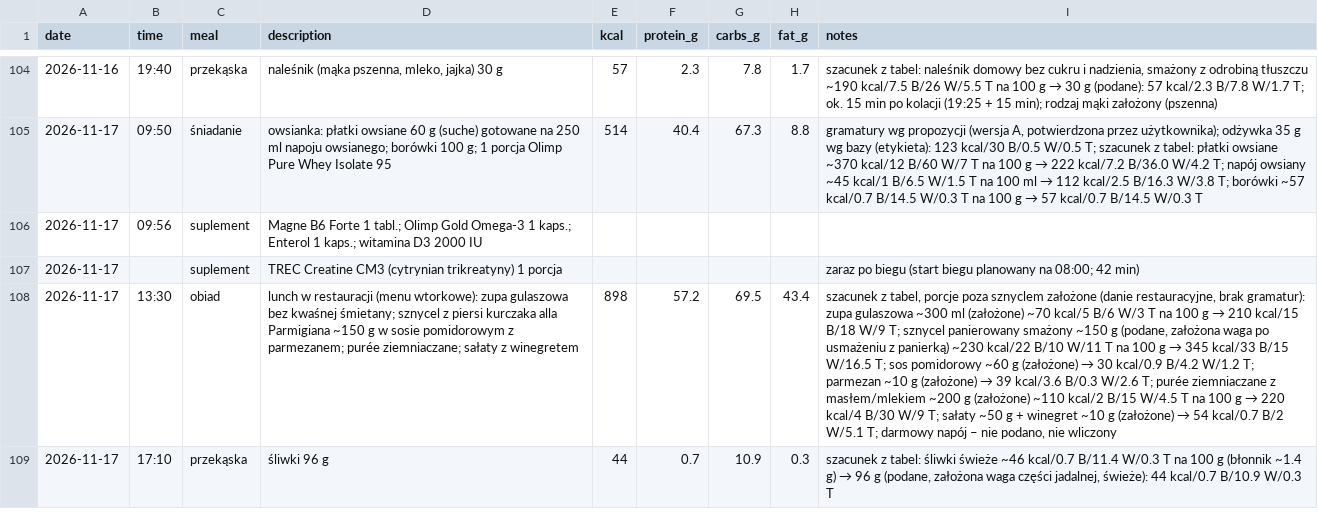
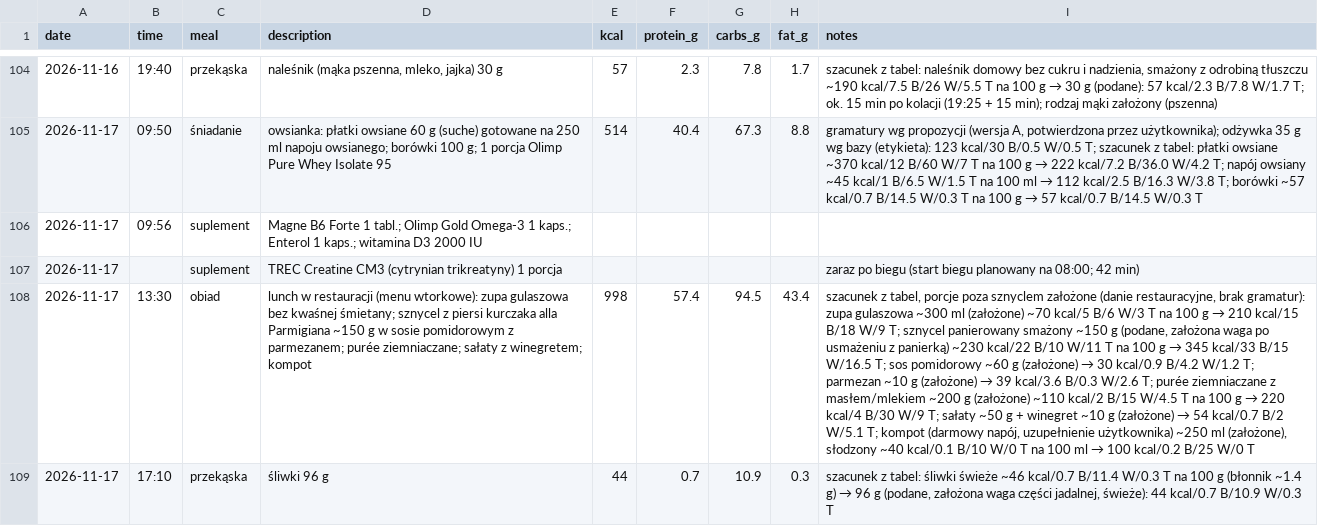
Before and after one commit to podniesm/health, a CSV file: data/nutrition/log.csv, drawn as a sheet; only a part is shown, gaps mark what is left out; the diff names each change by its address in the sheet, - before the commit and + after, or states it on an @@ line.

```diff
--- a/data/nutrition/log.csv
+++ b/data/nutrition/log.csv
-D108 (description): …sałaty z winegretem
+D108 (description): …sałaty z winegretem; kompot
-E108 (kcal): 898
+E108 (kcal): 998
-F108 (protein_g): 57.2
+F108 (protein_g): 57.4
-G108 (carbs_g): 69.5
+G108 (carbs_g): 94.5
@@ I108 (notes): …W/5.1 T; darmowy napój – nie podano, nie wliczony → …W/5.1 T; kompot (darmowy napój, uzupełnienie użytkownika) ~250 ml (założone), słodzony ~40 kcal/0.1 B/10 W/0 T na 100 ml → 100 kcal/0.2 B/25 W/0 T @@
```
